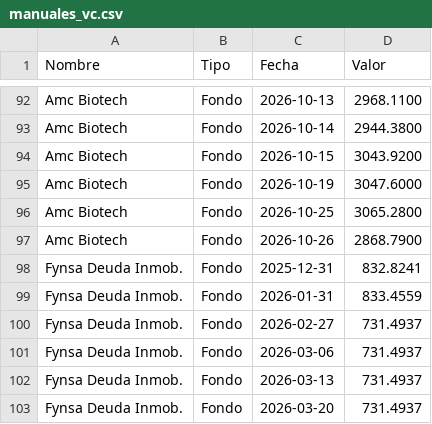
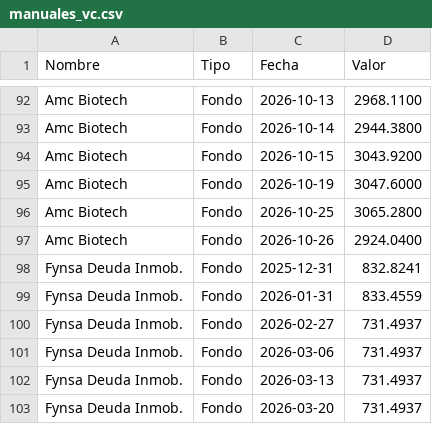
Before and after one commit to mariomezaqq/Pulso-VCC, a CSV file: data/manuales_vc.csv, drawn as a sheet; only a part is shown, gaps mark what is left out.

Commit message:
Actualizar VC manuales

```diff
--- a/data/manuales_vc.csv
+++ b/data/manuales_vc.csv
@@ -96,3 +96,3 @@ Amc Biotech,Fondo,2026-10-19, 3047.6000
 Amc Biotech,Fondo,2026-10-25, 3065.2800
-Amc Biotech,Fondo,2026-10-26, 2868.7900
+Amc Biotech,Fondo,2026-10-26, 2924.0400
 Fynsa Deuda Inmob.,Fondo,2025-12-31,  832.8241
```
